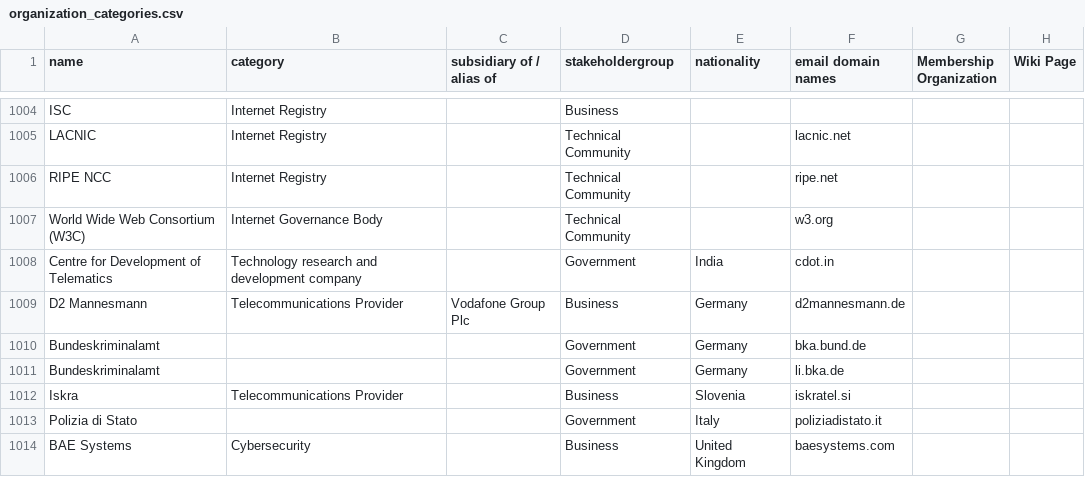
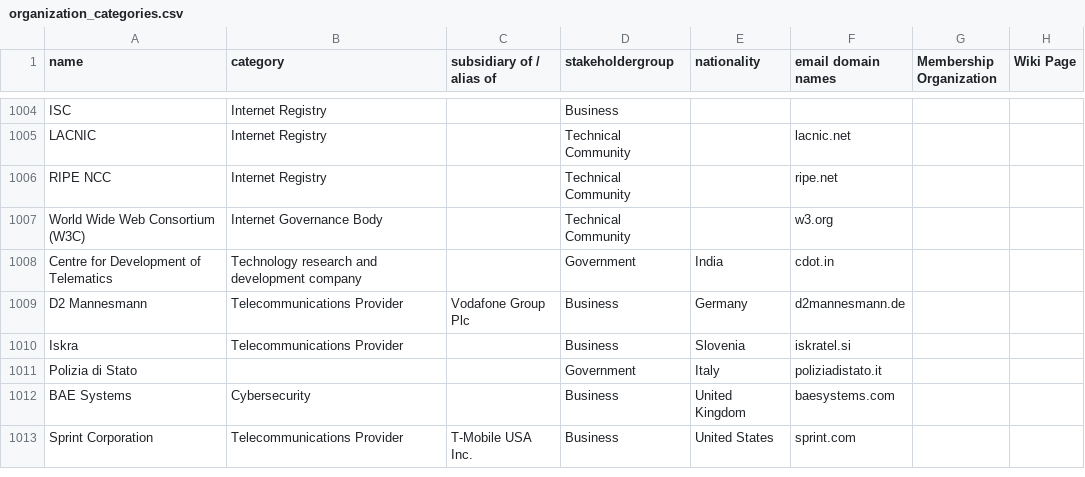
Before and after one commit to datactive/bigbang, a CSV file: bigbang/datasets/organizations/organization_categories.csv, drawn as a sheet; only a part is shown, gaps mark what is left out; the shorter side is filled out with more unchanged rows; the diff names each change by its address in the sheet, - before the commit and + after, or states it on an @@ line.

Commit message:
Remove entities that exist elsewhere in the file already

```diff
--- a/bigbang/datasets/organizations/organization_categories.csv
+++ b/bigbang/datasets/organizations/organization_categories.csv
-row 1010: Bundeskriminalamt |  |  | Government | Germany | bka.bund.de
-row 1011: Bundeskriminalamt |  |  | Government | Germany | li.bka.de
```
